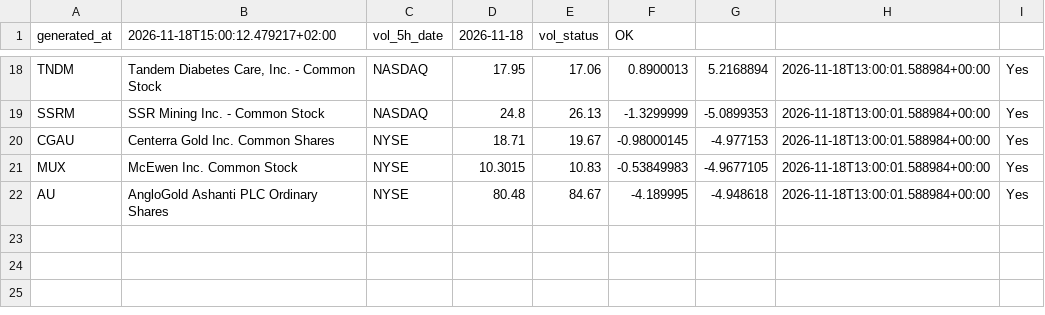
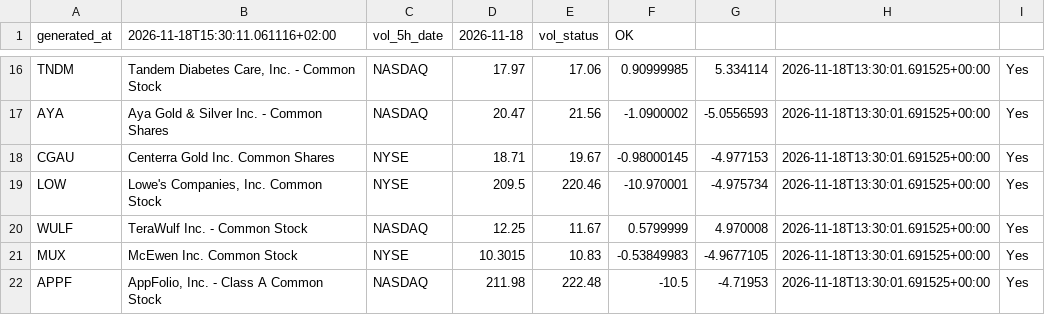
Before and after one commit to alonsadan1970/daily-stocks-data, a CSV file: top_pct.csv, drawn as a sheet; only a part is shown, gaps mark what is left out; removed rows and columns are numbered as before the commit, all else as after; the diff covers the shown part only; the diff names each change by its address in the sheet, - before the commit and + after, or states it on an @@ line.

```diff
--- a/top_pct.csv
+++ b/top_pct.csv
-B1: 2026-11-18T15:00:12.479217+02:00
+B1: 2026-11-18T15:30:11.061116+02:00
-D16 (2026-11-18): 17.95
+D16 (2026-11-18): 17.97
-F16 (OK): 0.8900013
+F16 (OK): 0.90999985
-G16: 5.2168894
+G16: 5.334114
-H16: 2026-11-18T13:00:01.588984+00:00
+H16: 2026-11-18T13:30:01.691525+00:00
-row 19: SSRM | SSR Mining Inc. - Common Stock | NASDAQ | 24.8 | 26.13 | -1.3299999 | -5.0899353 | 2026-11-18T13:00:01.588984+00:00 | Yes
+row 17: AYA | Aya Gold & Silver Inc. - Common Shares | NASDAQ | 20.47 | 21.56 | -1.0900002 | -5.0556593 | 2026-11-18T13:30:01.691525+00:00 | Yes
-H18: 2026-11-18T13:00:01.588984+00:00
+H18: 2026-11-18T13:30:01.691525+00:00
+row 19: LOW | Lowe's Companies, Inc. Common Stock | NYSE | 209.5 | 220.46 | -10.970001 | -4.975734 | 2026-11-18T13:30:01.691525+00:00 | Yes
+row 20: WULF | TeraWulf Inc. - Common Stock | NASDAQ | 12.25 | 11.67 | 0.5799999 | 4.970008 | 2026-11-18T13:30:01.691525+00:00 | Yes
-H21: 2026-11-18T13:00:01.588984+00:00
+H21: 2026-11-18T13:30:01.691525+00:00
-row 22: AU | AngloGold Ashanti PLC Ordinary Shares | NYSE | 80.48 | 84.67 | -4.189995 | -4.948618 | 2026-11-18T13:00:01.588984+00:00 | Yes
+row 22: APPF | AppFolio, Inc. - Class A Common Stock | NASDAQ | 211.98 | 222.48 | -10.5 | -4.71953 | 2026-11-18T13:30:01.691525+00:00 | Yes
```
Also changed, not shown: 4 added rows, 6 removed rows and 24 edited cells elsewhere in this file, top_abs.csv, top_abs_200.csv.
